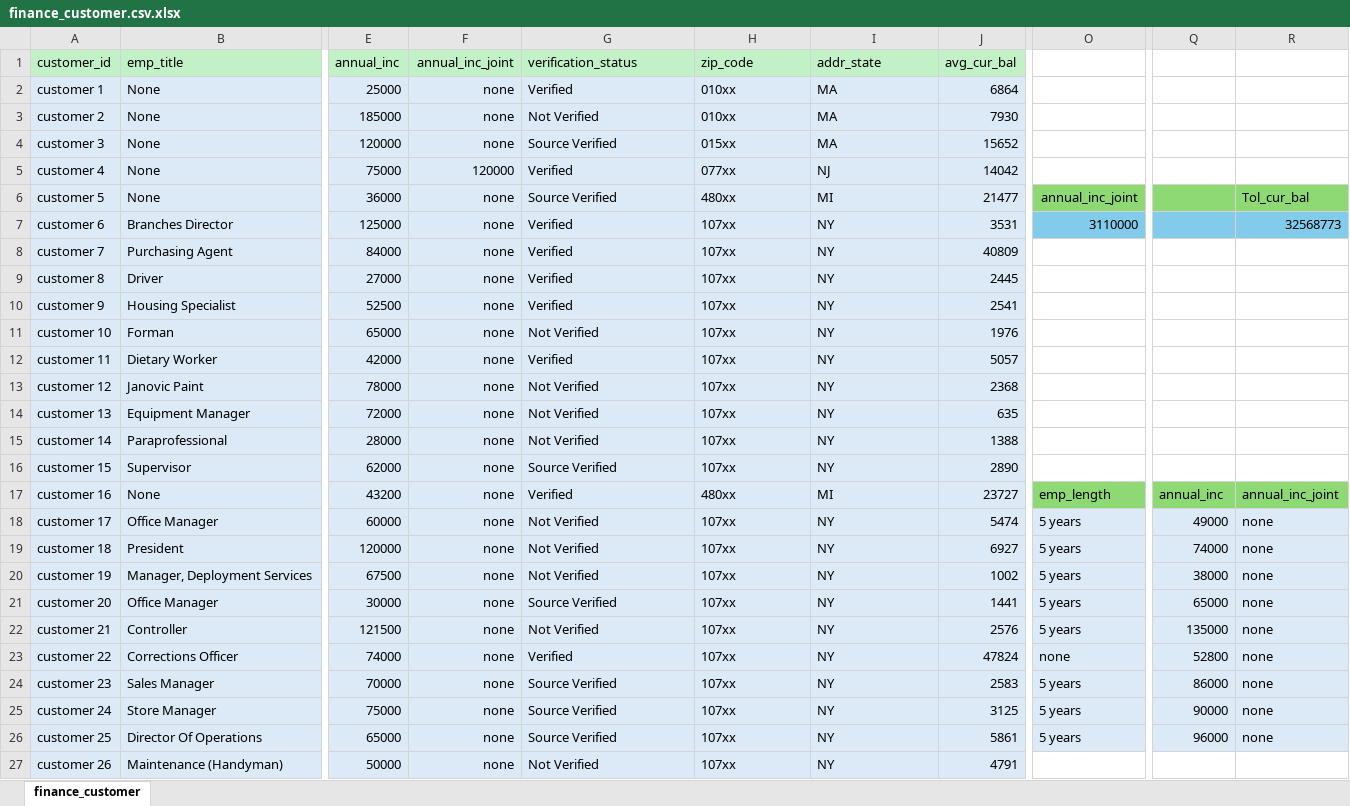
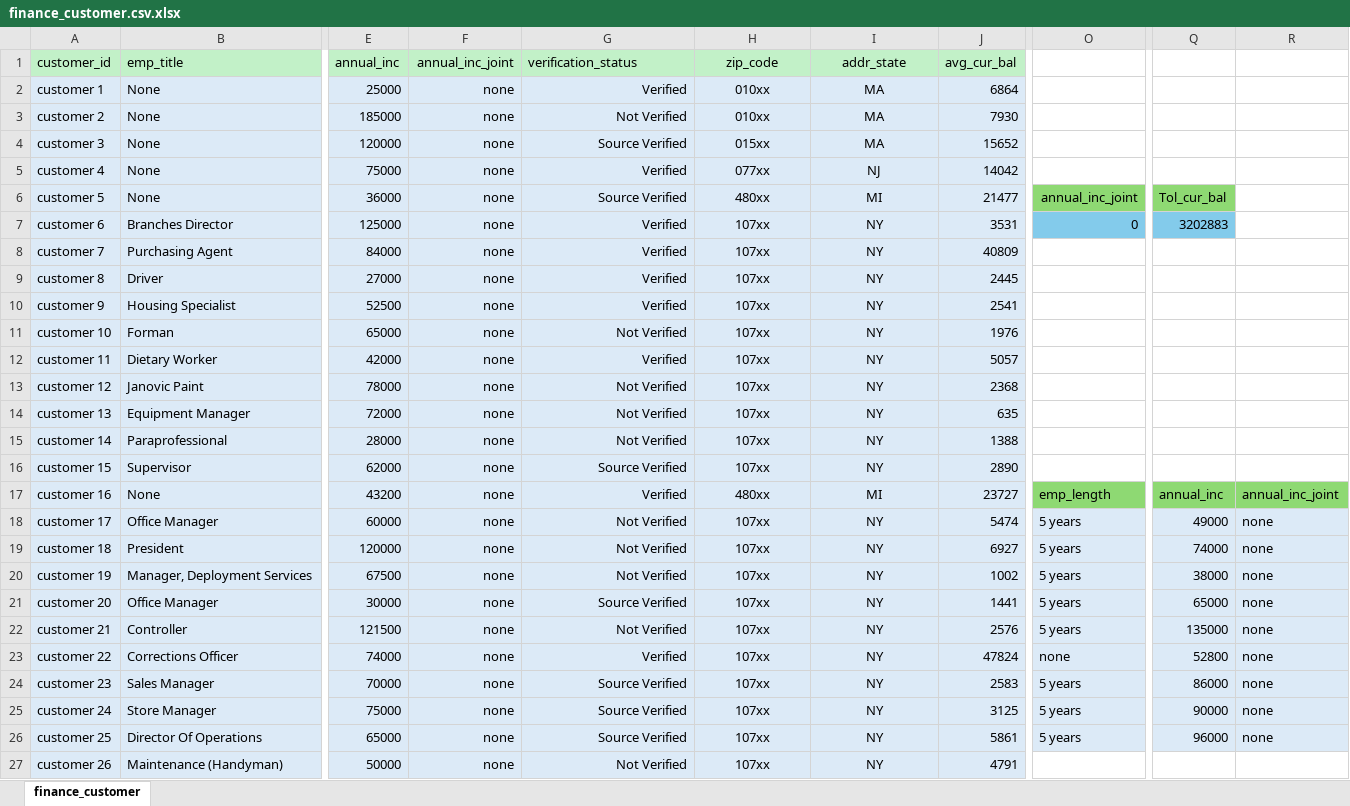
Before and after one commit to fahim-yadgir/Finance-analysis, an Excel workbook: finance_customer.csv.xlsx, sheet finance_customer, drawn as a sheet; only a part is shown, gaps mark what is left out; values as stored, in another font and other column widths than the file's, no borders; the diff covers the shown part only; the diff names each change by its address in the sheet, - before the commit and + after, or states it on an @@ line.

```diff
--- a/finance_customer.csv.xlsx (sheet finance_customer)
+++ b/finance_customer.csv.xlsx (sheet finance_customer)
-H1:I27 alignment: left
+H1:I27 alignment: center
-G2:G27 alignment: left
+G2:G27 alignment: right
-F5 (annual_inc_joint): 120000
+F5 (annual_inc_joint): none
-Q6: (empty)
+Q6: Tol_cur_bal
-R6: Tol_cur_bal
+R6: (empty)
-R6 fill: #8ED973
+R6 fill: none
-O7: 3110000
+O7: 0
-Q7: (empty)
+Q7: 3202883
-R7: 32568773
+R7: (empty)
-R7 fill: #83CBEB
+R7 fill: none
```
Also changed, not shown: 21 edited cells and cell formats elsewhere in this sheet, 1 other file.
